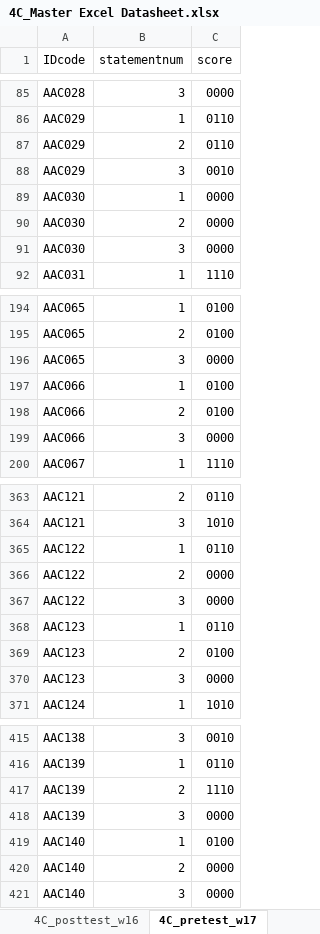
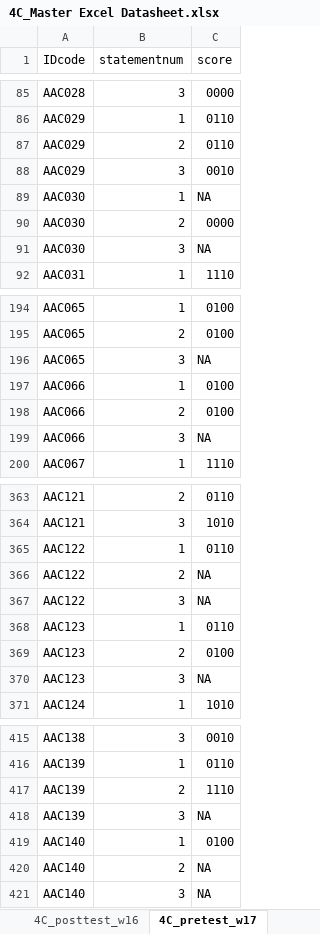
Before and after one commit to ShadowHawkDav/4C_Quantitative-Writing_R-scripts, an Excel workbook: Data/4C_Master Excel Datasheet.xlsx, sheet 4C_pretest_w17, drawn as a sheet; only a part is shown, gaps mark what is left out; values as stored, in another font and other column widths than the file's, no borders; the diff covers the shown part only; the diff names each change by its address in the sheet, - before the commit and + after, or states it on an @@ line.

```diff
--- a/Data/4C_Master Excel Datasheet.xlsx (sheet 4C_pretest_w17)
+++ b/Data/4C_Master Excel Datasheet.xlsx (sheet 4C_pretest_w17)
-C89 (score): 0000
+C89 (score): NA
-C91 (score): 0000
+C91 (score): NA
-C196 (score): 0000
+C196 (score): NA
-C199 (score): 0000
+C199 (score): NA
-C366:C367 (score): 0000
+C366:C367 (score): NA
-C370 (score): 0000
+C370 (score): NA
-C418 (score): 0000
+C418 (score): NA
-C420:C421 (score): 0000
+C420:C421 (score): NA
```
Also changed, not shown: 29 edited cells elsewhere in this sheet, sheet camino_coursegrades_w16, sheet 4C_posttest_w17, other sheet tabs, 13 other files.
